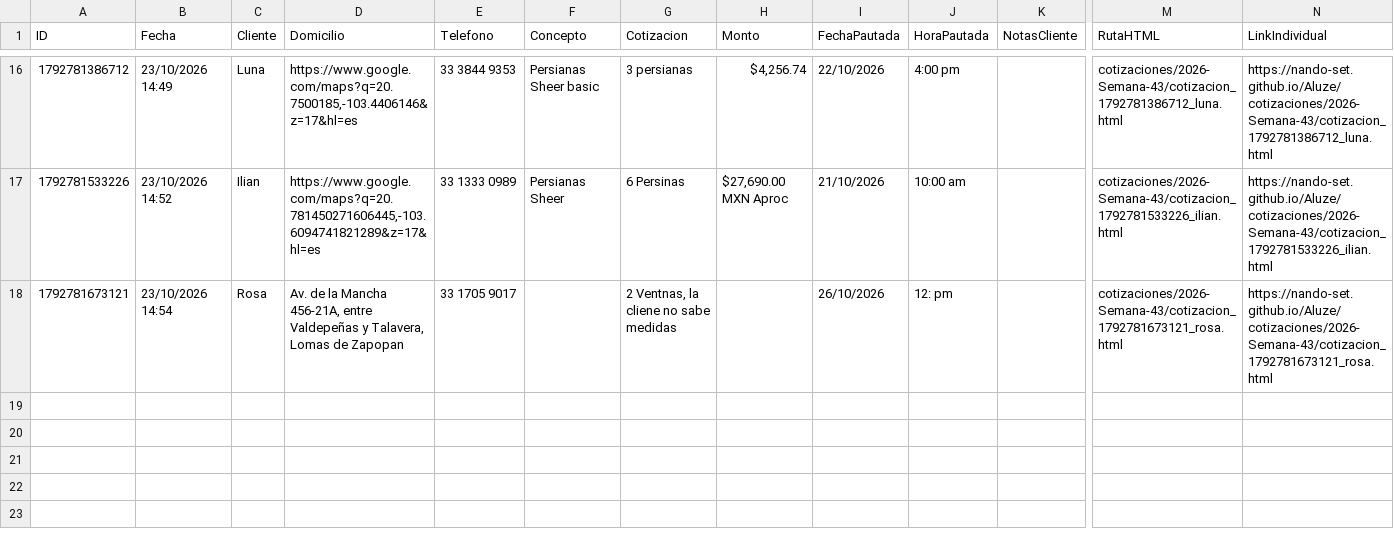
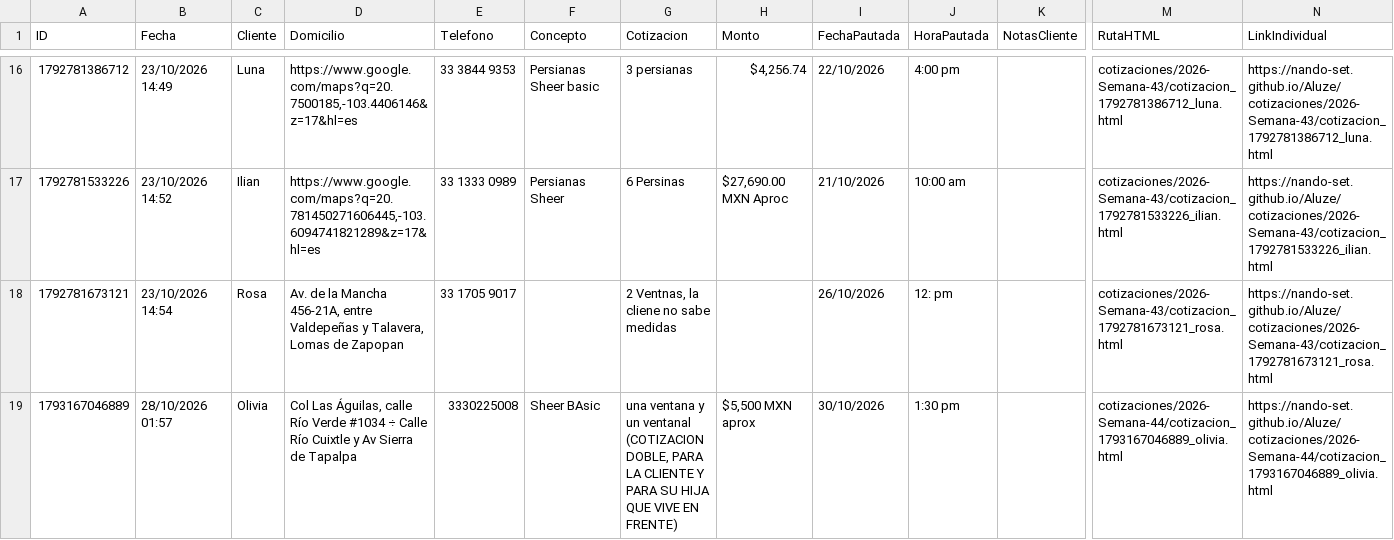
Before and after one commit to Nando-set/Aluze, a CSV file: base_datos_clientes.csv, drawn as a sheet; only a part is shown, gaps mark what is left out; rows hold the shown columns only; ↵ is a line break in a cell; the diff names each change by its address in the sheet, - before the commit and + after, or states it on an @@ line.

```diff
--- a/base_datos_clientes.csv
+++ b/base_datos_clientes.csv
+row 19: 1793167046889 | 28/10/2026 01:57 | Olivia | Col Las Águilas, calle Río Verde #1034 ÷ Calle Río Cuixtle y Av Sierra de Tapalpa | 3330225008 | Sheer BAsic | una ventana y un ventanal ↵ (COTIZACION DOBLE, PARA LA CLIENTE Y PARA SU HIJA QUE VIVE EN FRENTE) | $5,500 MXN aprox | 30/10/2026 | 1:30 pm |  | cotizaciones/2026-Semana-44/cotizacion_1793167046889_olivia.html | https://nando-set.github.io/Aluze/cotizaciones/2026-Semana-44/cotizacion_1793167046889_olivia.html
```
Also changed, not shown: 3 other files.
